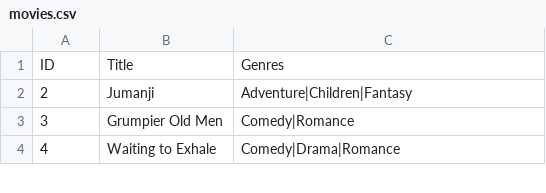
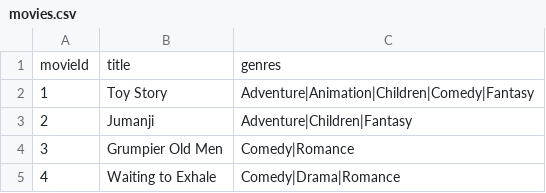
Before and after one commit to bmazou/llm-research, a CSV file: data/movies.csv, drawn as a sheet; only a part is shown; removed rows and columns are numbered as before the commit, all else as after; the diff names each change by its address in the sheet, - before the commit and + after, or states it on an @@ line.

Commit message:
Fix header names

```diff
--- a/data/movies.csv
+++ b/data/movies.csv
-row 1: ID | Title | Genres
+row 1: movieId | title | genres
+row 2: 1 | Toy Story | Adventure|Animation|Children|Comedy|Fantasy
```
